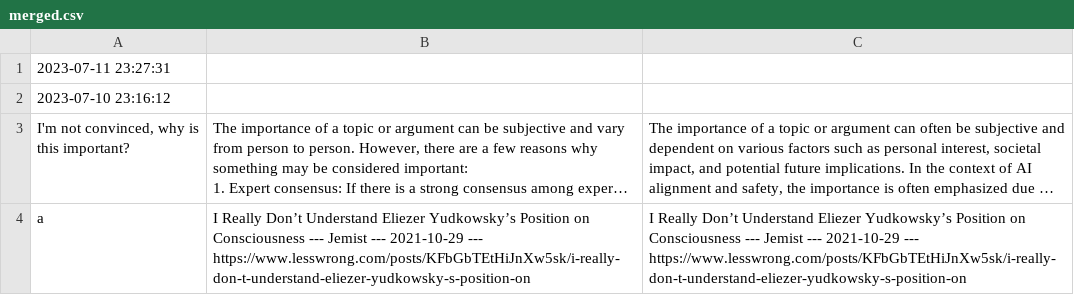
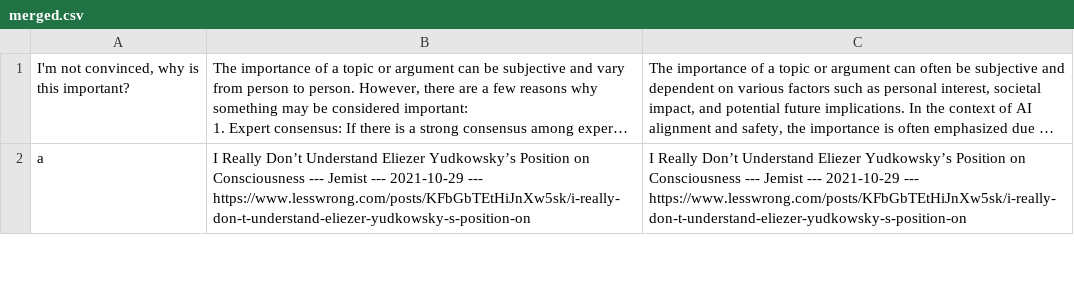
Before and after one commit to StampyAI/stampy-chat, a CSV file: api/prompteng/data/merged.csv, drawn as a sheet; only a part is shown; long unchanged cells end in …; the diff names each change by its address in the sheet, - before the commit and + after, or states it on an @@ line.

```diff
--- a/api/prompteng/data/merged.csv
+++ b/api/prompteng/data/merged.csv
-row 1: 2023-07-11 23:27:31
-row 2: 2023-07-10 23:16:12
```
Also changed, not shown: 3 other files.
